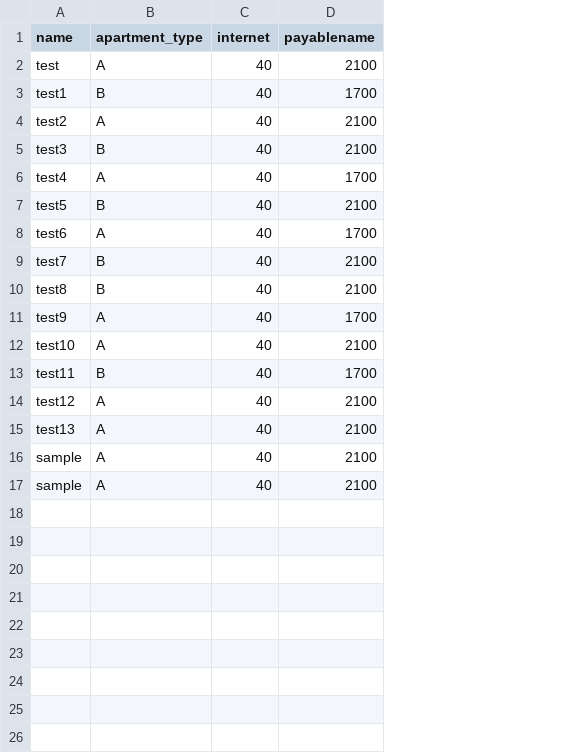
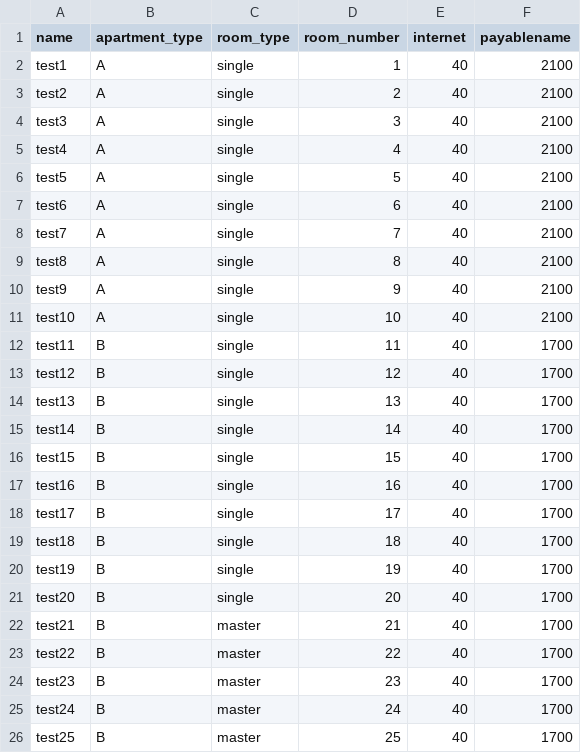
Before and after one commit to MarvinKweyu/PythonChallenges, a CSV file: DailyProblem/Assessment/student_records.csv, drawn as a sheet; removed rows and columns are numbered as before the commit, all else as after; the diff names each change by its address in the sheet, - before the commit and + after, or states it on an @@ line.

Commit message:
Add option to store room type

```diff
--- a/DailyProblem/Assessment/student_records.csv
+++ b/DailyProblem/Assessment/student_records.csv
+column C (room_type), rows 2-14: all single
+column D (room_number), rows 2-14: 1 | 2 | 3 | 4 | 5 | 6 | 7 | 8 | 9 | 10 | 11 | 12 | 13
-A2 (name): test
+A2 (name): test1
-row 3: test1 | B | 40 | 1700
-B4 (apartment_type): B
+B4 (apartment_type): A
-F5 (payablename): 1700
+F5 (payablename): 2100
-B6 (apartment_type): B
+B6 (apartment_type): A
-F7 (payablename): 1700
+F7 (payablename): 2100
-B8:B9 (apartment_type): B
+B8:B9 (apartment_type): A
-F10 (payablename): 1700
+F10 (payablename): 2100
-B13:B14 (apartment_type): A
+B13:B14 (apartment_type): B
-F13:F14 (payablename): 2100
+F13:F14 (payablename): 1700
-row 16: sample | A | 40 | 2100
-row 17: sample | A | 40 | 2100
+row 15: test14 | B | single | 14 | 40 | 1700
+row 16: test15 | B | single | 15 | 40 | 1700
+row 17: test16 | B | single | 16 | 40 | 1700
+row 18: test17 | B | single | 17 | 40 | 1700
+row 19: test18 | B | single | 18 | 40 | 1700
+row 20: test19 | B | single | 19 | 40 | 1700
+row 21: test20 | B | single | 20 | 40 | 1700
+row 22: test21 | B | master | 21 | 40 | 1700
+row 23: test22 | B | master | 22 | 40 | 1700
+row 24: test23 | B | master | 23 | 40 | 1700
+row 25: test24 | B | master | 24 | 40 | 1700
+row 26: test25 | B | master | 25 | 40 | 1700
```
Also changed, not shown: 1 other file.
